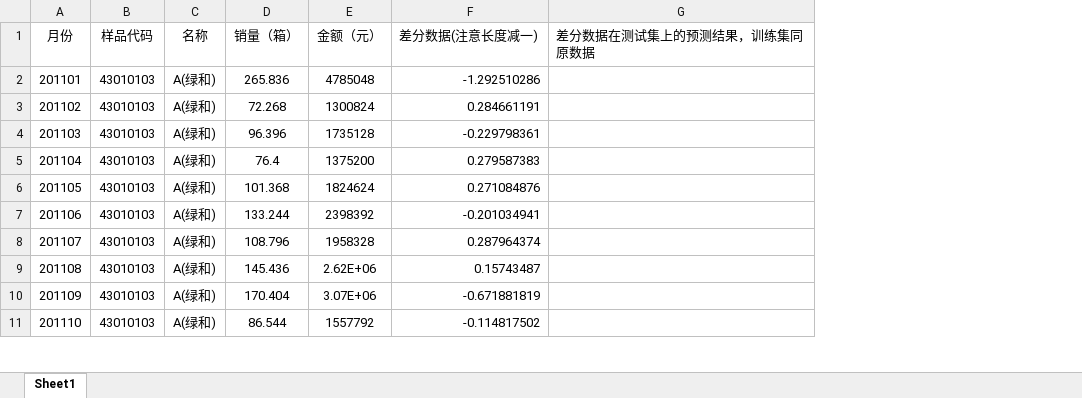
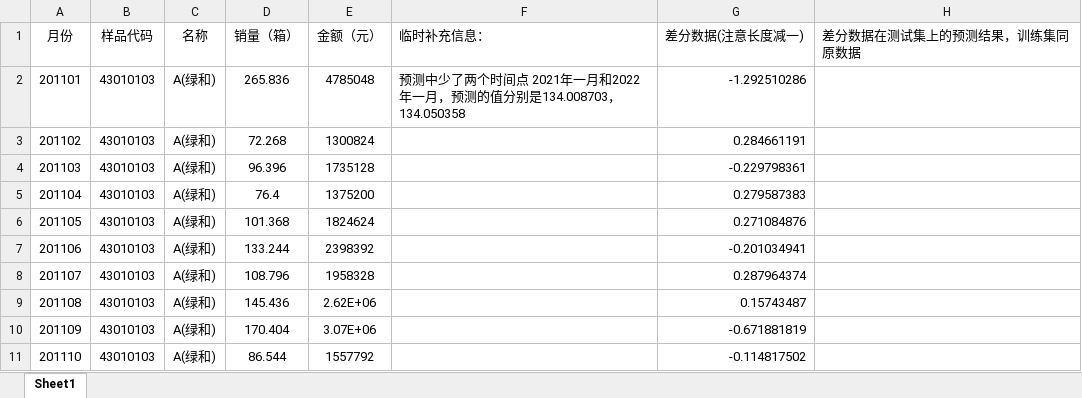
Before and after one commit to upcerbin/nmmcm3, an Excel workbook: final_result/A1.xlsx, sheet Sheet1, drawn as a sheet; only a part is shown; values as stored, in another font and other column widths than the file's, no borders; the diff names each change by its address in the sheet, - before the commit and + after, or states it on an @@ line.

Commit message:
just submit

```diff
--- a/final_result/A1.xlsx (sheet Sheet1)
+++ b/final_result/A1.xlsx (sheet Sheet1)
+column F (临时补充信息：), row 2: 预测中少了两个时间点 2021年一月和2022年一月，预测的值分别是134.008703，134.050358
```
